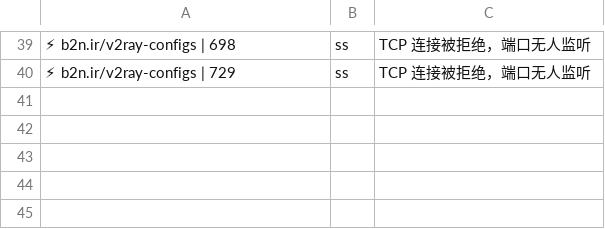
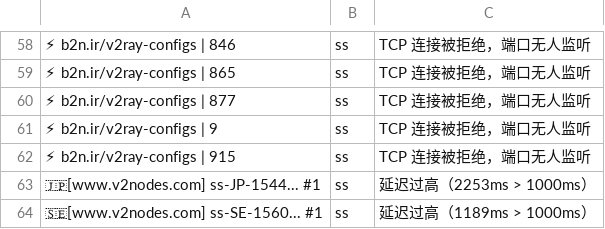
Before and after one commit to learnLi/free-nodes, a CSV file: pruned_list.yml.csv, drawn as a sheet; only a part is shown, gaps mark what is left out; addresses are those after the commit; the diff covers the shown part only; the diff names each change by its address in the sheet, - before the commit and + after, or states it on an @@ line.

```diff
--- a/pruned_list.yml.csv
+++ b/pruned_list.yml.csv
-A58: ⚡ b2n.ir/v2ray-configs | 698
+A58: ⚡ b2n.ir/v2ray-configs | 846
+row 59: ⚡ b2n.ir/v2ray-configs | 865 | ss | TCP 连接被拒绝，端口无人监听
+row 60: ⚡ b2n.ir/v2ray-configs | 877 | ss | TCP 连接被拒绝，端口无人监听
-A61: ⚡ b2n.ir/v2ray-configs | 729
+A61: ⚡ b2n.ir/v2ray-configs | 9
+row 62: ⚡ b2n.ir/v2ray-configs | 915 | ss | TCP 连接被拒绝，端口无人监听
+row 63: 🇯🇵[www.v2nodes.com] ss-JP-1544... #1 | ss | 延迟过高（2253ms > 1000ms）
+row 64: 🇸🇪[www.v2nodes.com] ss-SE-1560... #1 | ss | 延迟过高（1189ms > 1000ms）
```
Also changed, not shown: 21 added rows, 2 removed rows and 38 edited cells elsewhere in this file, pruned_list.meta.yml.csv, pruned_list_raw.txt.csv, 54 other files.
